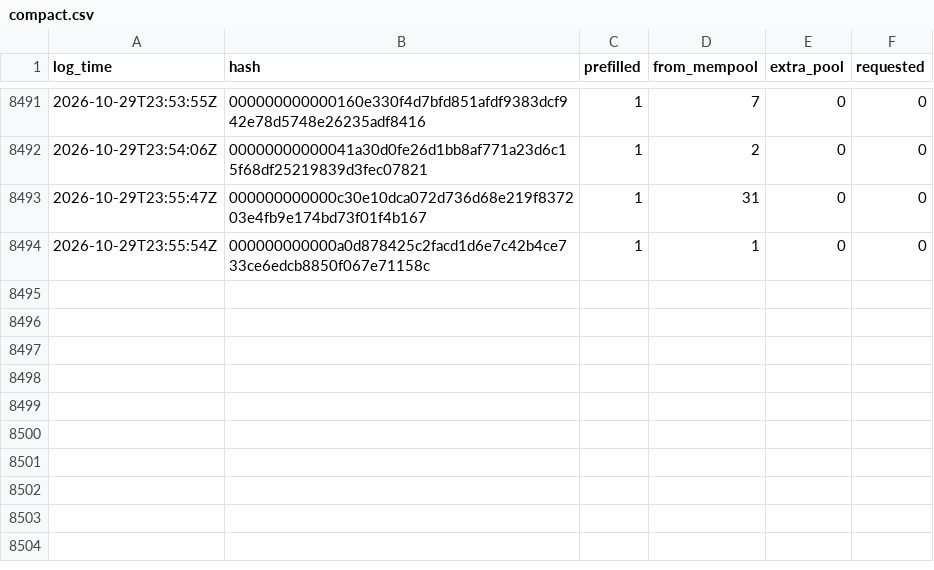
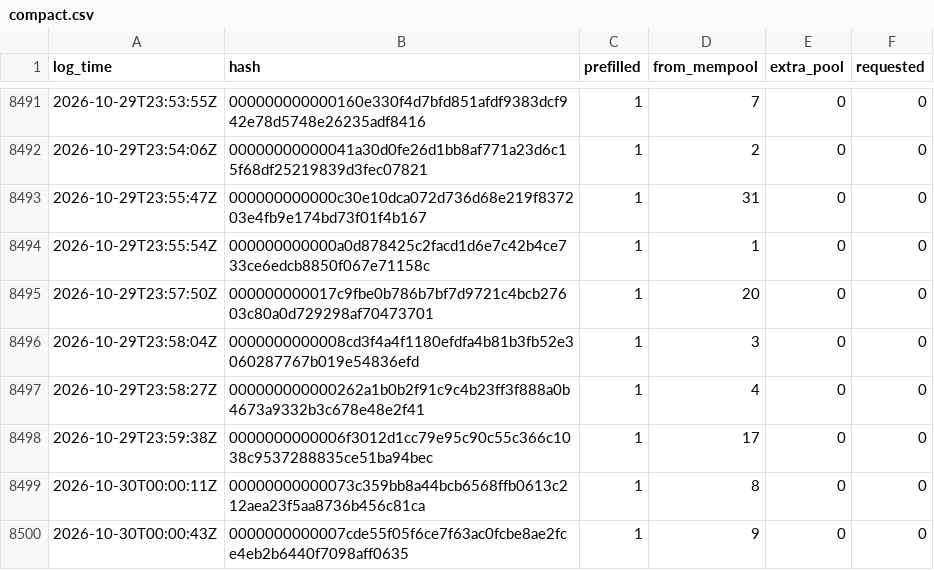
Before and after one commit to rufitnes/tempnet-data, a CSV file: data/compact.csv, drawn as a sheet; only a part is shown, gaps mark what is left out.

```diff
--- a/data/compact.csv
+++ b/data/compact.csv
@@ -8494 +8494,7 @@ log_time,hash,prefilled,from_mempool,extra_pool,requested
 2026-10-29T23:55:54Z,000000000000a0d878425c2facd1d6e7c42b4ce733ce6edcb8850f067e71158c,1,1,0,0
+2026-10-29T23:57:50Z,000000000017c9fbe0b786b7bf7d9721c4bcb27603c80a0d729298af70473701,1,20,0,0
+2026-10-29T23:58:04Z,0000000000008cd3f4a4f1180efdfa4b81b3fb52e3060287767b019e54836efd,1,3,0,0
+2026-10-29T23:58:27Z,000000000000262a1b0b2f91c9c4b23ff3f888a0b4673a9332b3c678e48e2f41,1,4,0,0
+2026-10-29T23:59:38Z,0000000000006f3012d1cc79e95c90c55c366c1038c9537288835ce51ba94bec,1,17,0,0
+2026-10-30T00:00:11Z,00000000000073c359bb8a44bcb6568ffb0613c212aea23f5aa8736b456c81ca,1,8,0,0
+2026-10-30T00:00:43Z,0000000000007cde55f05f6ce7f63ac0fcbe8ae2fce4eb2b6440f7098aff0635,1,9,0,0
```
Also changed, not shown: 4 other files.
